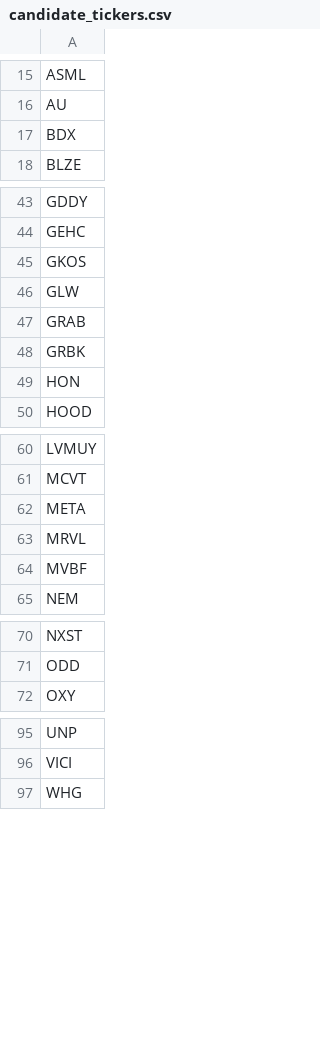
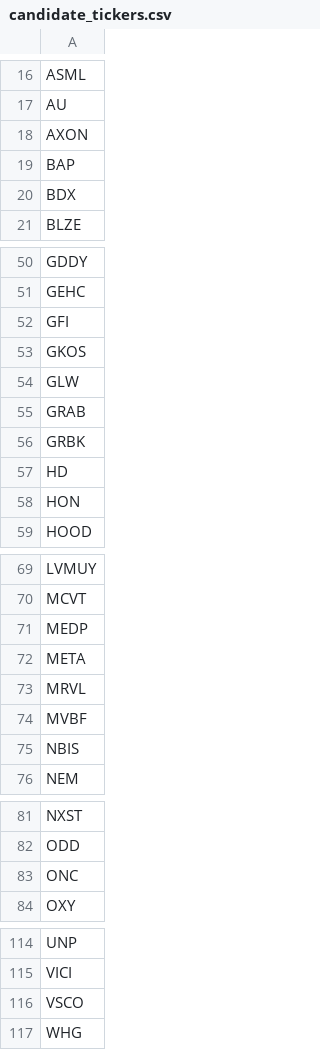
Before and after one commit to dakara32/GPT_Code, a CSV file: candidate_tickers.csv, drawn as a sheet; only a part is shown, gaps mark what is left out; the diff covers the shown part only; the diff names each change by its address in the sheet, - before the commit and + after, or states it on an @@ line.

```diff
--- a/candidate_tickers.csv
+++ b/candidate_tickers.csv
+row 18: AXON
+row 19: BAP
+row 52: GFI
+row 57: HD
+row 71: MEDP
+row 75: NBIS
+row 83: ONC
+row 116: VSCO
```
Also changed, not shown: 12 added rows elsewhere in this file.
